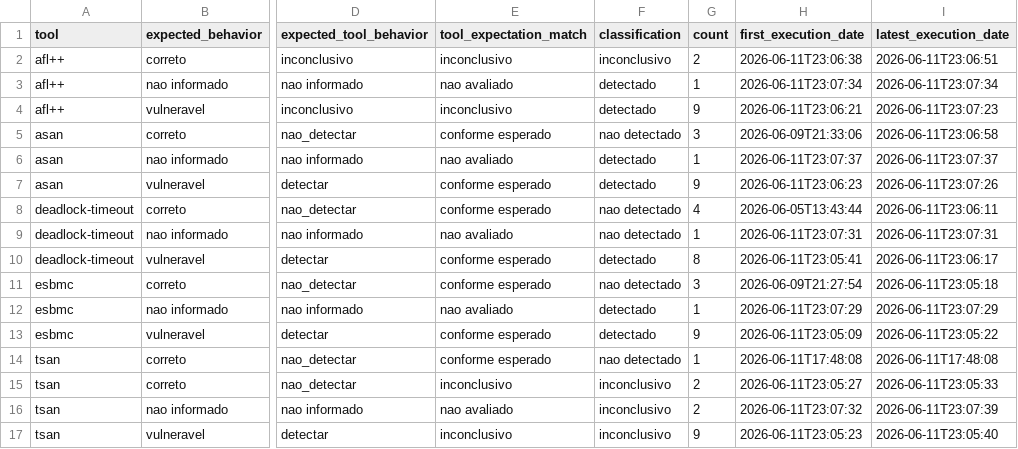
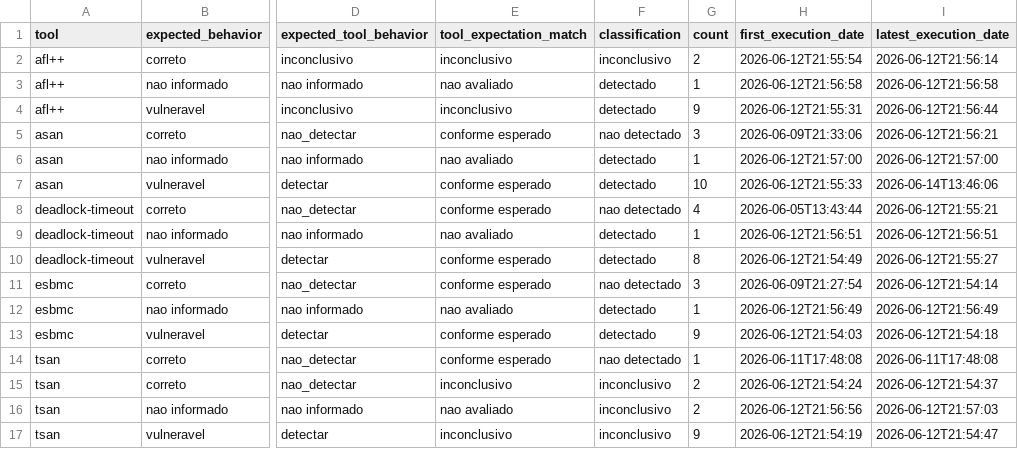
Before and after one commit to EricoBorgonove/vss-concurrency-llm-pipeline, a CSV file: reports/summary.csv, drawn as a sheet; only a part is shown, gaps mark what is left out; the diff names each change by its address in the sheet, - before the commit and + after, or states it on an @@ line.

```diff
--- a/reports/summary.csv
+++ b/reports/summary.csv
-H2 (first_execution_date): 2026-06-11T23:06:38
+H2 (first_execution_date): 2026-06-12T21:55:54
-I2 (latest_execution_date): 2026-06-11T23:06:51
+I2 (latest_execution_date): 2026-06-12T21:56:14
-H3 (first_execution_date): 2026-06-11T23:07:34
+H3 (first_execution_date): 2026-06-12T21:56:58
-I3 (latest_execution_date): 2026-06-11T23:07:34
+I3 (latest_execution_date): 2026-06-12T21:56:58
-H4 (first_execution_date): 2026-06-11T23:06:21
+H4 (first_execution_date): 2026-06-12T21:55:31
-I4 (latest_execution_date): 2026-06-11T23:07:23
+I4 (latest_execution_date): 2026-06-12T21:56:44
-I5 (latest_execution_date): 2026-06-11T23:06:58
+I5 (latest_execution_date): 2026-06-12T21:56:21
-H6 (first_execution_date): 2026-06-11T23:07:37
+H6 (first_execution_date): 2026-06-12T21:57:00
-I6 (latest_execution_date): 2026-06-11T23:07:37
+I6 (latest_execution_date): 2026-06-12T21:57:00
-G7 (count): 9
+G7 (count): 10
-H7 (first_execution_date): 2026-06-11T23:06:23
+H7 (first_execution_date): 2026-06-12T21:55:33
-I7 (latest_execution_date): 2026-06-11T23:07:26
+I7 (latest_execution_date): 2026-06-14T13:46:06
-I8 (latest_execution_date): 2026-06-11T23:06:11
+I8 (latest_execution_date): 2026-06-12T21:55:21
-F9 (classification): nao detectado
+F9 (classification): detectado
-H9 (first_execution_date): 2026-06-11T23:07:31
+H9 (first_execution_date): 2026-06-12T21:56:51
-I9 (latest_execution_date): 2026-06-11T23:07:31
+I9 (latest_execution_date): 2026-06-12T21:56:51
-H10 (first_execution_date): 2026-06-11T23:05:41
+H10 (first_execution_date): 2026-06-12T21:54:49
-I10 (latest_execution_date): 2026-06-11T23:06:17
+I10 (latest_execution_date): 2026-06-12T21:55:27
-I11 (latest_execution_date): 2026-06-11T23:05:18
+I11 (latest_execution_date): 2026-06-12T21:54:14
-H12 (first_execution_date): 2026-06-11T23:07:29
+H12 (first_execution_date): 2026-06-12T21:56:49
-I12 (latest_execution_date): 2026-06-11T23:07:29
+I12 (latest_execution_date): 2026-06-12T21:56:49
-H13 (first_execution_date): 2026-06-11T23:05:09
+H13 (first_execution_date): 2026-06-12T21:54:03
-I13 (latest_execution_date): 2026-06-11T23:05:22
+I13 (latest_execution_date): 2026-06-12T21:54:18
-H15 (first_execution_date): 2026-06-11T23:05:27
+H15 (first_execution_date): 2026-06-12T21:54:24
-I15 (latest_execution_date): 2026-06-11T23:05:33
+I15 (latest_execution_date): 2026-06-12T21:54:37
-H16 (first_execution_date): 2026-06-11T23:07:32
+H16 (first_execution_date): 2026-06-12T21:56:56
-I16 (latest_execution_date): 2026-06-11T23:07:39
+I16 (latest_execution_date): 2026-06-12T21:57:03
-H17 (first_execution_date): 2026-06-11T23:05:23
+H17 (first_execution_date): 2026-06-12T21:54:19
-I17 (latest_execution_date): 2026-06-11T23:05:40
+I17 (latest_execution_date): 2026-06-12T21:54:47
```
Also changed, not shown: reports/benchmark_metrics.csv, reports/category_metrics.csv, 5 other files.
